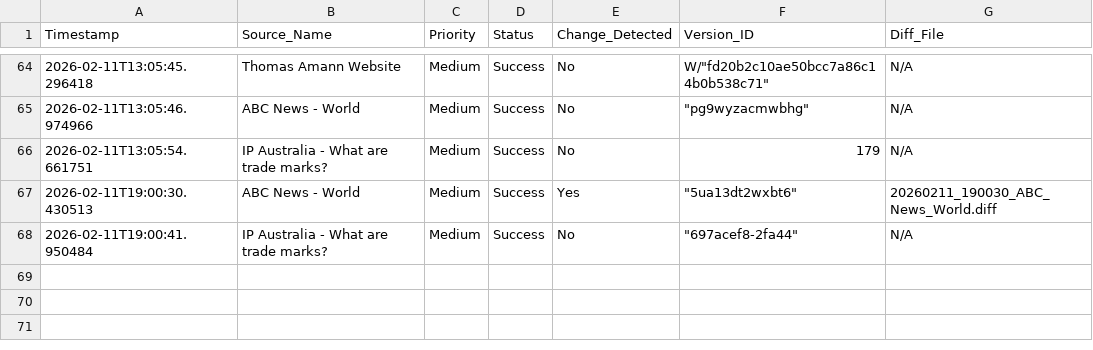
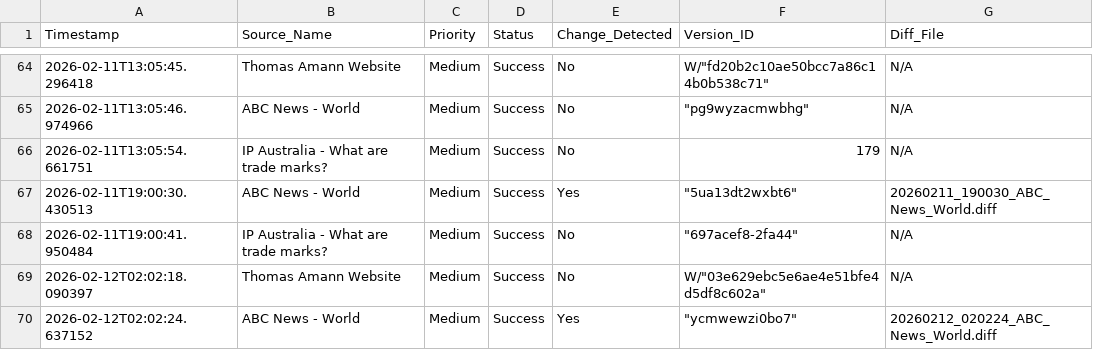
Before and after one commit to Thomas-Amann-IPAustralia/Tripwire, a CSV file: audit_log.csv, drawn as a sheet; only a part is shown, gaps mark what is left out.

```diff
--- a/audit_log.csv
+++ b/audit_log.csv
@@ -68 +68,3 @@ Timestamp,Source_Name,Priority,Status,Change_Detected,Version_ID,Diff_File
 2026-02-11T19:00:41.950484,IP Australia - What are trade marks?,Medium,Success,No,"""697acef8-2fa44""",N/A
+2026-02-12T02:02:18.090397,Thomas Amann Website,Medium,Success,No,"W/""03e629ebc5e6ae4e51bfe4d5df8c602a""",N/A
+2026-02-12T02:02:24.637152,ABC News - World,Medium,Success,Yes,"""ycmwewzi0bo7""",20260212_020224_ABC_News_World.diff
```
Also changed, not shown: 2 other files.
